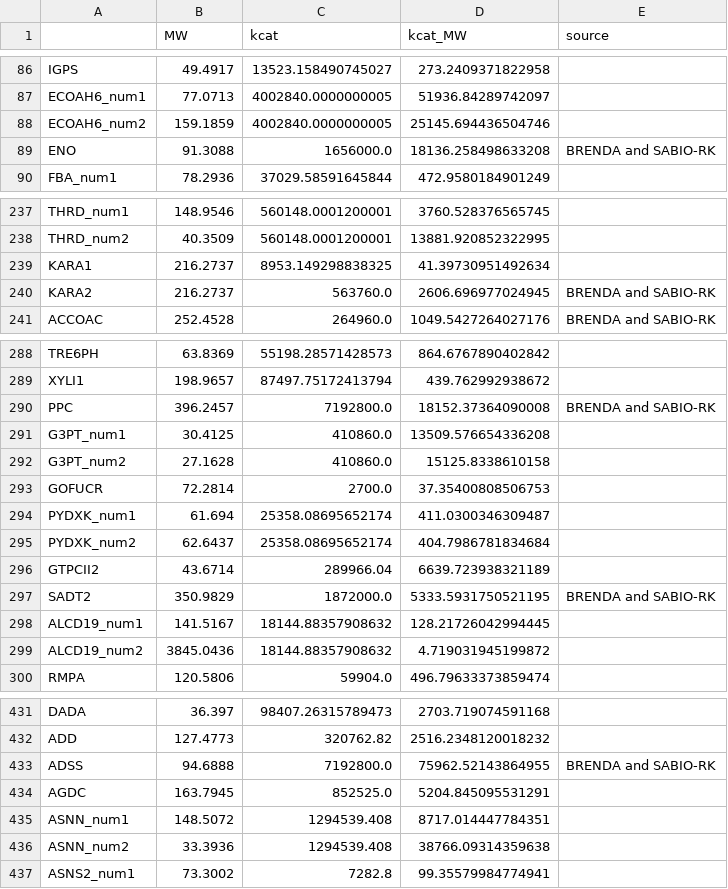
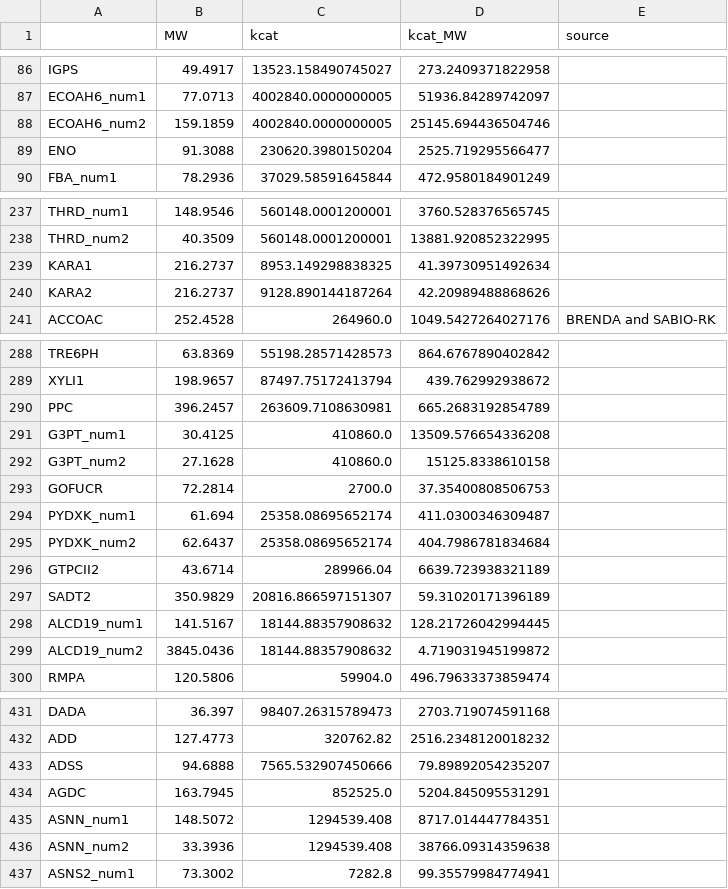
Before and after one commit to maozhitao/ECMpy, a CSV file: analysis/reaction_change_by_c13.csv, drawn as a sheet; only a part is shown, gaps mark what is left out; the diff covers the shown part only.

```diff
--- a/analysis/reaction_change_by_c13.csv
+++ b/analysis/reaction_change_by_c13.csv
@@ -88,3 +88,3 @@ ECOAH6_num1,77.0713,4002840.0000000005,51936.84289742097,
 ECOAH6_num2,159.1859,4002840.0000000005,25145.694436504746,
-ENO,91.3088,1656000.0,18136.258498633208,BRENDA and SABIO-RK
+ENO,91.3088,230620.3980150204,2525.719295566477,
 FBA_num1,78.2936,37029.58591645844,472.9580184901249,
@@ -239,3 +239,3 @@ THRD_num2,40.3509,560148.0001200001,13881.920852322995,
 KARA1,216.2737,8953.149298838325,41.39730951492634,
-KARA2,216.2737,563760.0,2606.696977024945,BRENDA and SABIO-RK
+KARA2,216.2737,9128.890144187264,42.20989488868626,
 ACCOAC,252.4528,264960.0,1049.5427264027176,BRENDA and SABIO-RK
@@ -289,3 +289,3 @@ TRE6PH,63.8369,55198.28571428573,864.6767890402842,
 XYLI1,198.9657,87497.75172413794,439.762992938672,
-PPC,396.2457,7192800.0,18152.37364090008,BRENDA and SABIO-RK
+PPC,396.2457,263609.7108630981,665.2683192854789,
 G3PT_num1,30.4125,410860.0,13509.576654336208,
@@ -296,3 +296,3 @@ PYDXK_num2,62.6437,25358.08695652174,404.7986781834684,
 GTPCII2,43.6714,289966.04,6639.723938321189,
-SADT2,350.9829,1872000.0,5333.5931750521195,BRENDA and SABIO-RK
+SADT2,350.9829,20816.866597151307,59.31020171396189,
 ALCD19_num1,141.5167,18144.88357908632,128.21726042994445,
@@ -432,3 +432,3 @@ DADA,36.397,98407.26315789473,2703.719074591168,
 ADD,127.4773,320762.82,2516.2348120018232,
-ADSS,94.6888,7192800.0,75962.52143864955,BRENDA and SABIO-RK
+ADSS,94.6888,7565.532907450666,79.89892054235207,
 AGDC,163.7945,852525.0,5204.845095531291,
```
Also changed, not shown: 21 edited cells elsewhere in this file, analysis/ECMpy_adj_round3_solution_df_pfba.csv, analysis/ECMpy_autopacmen_adj_manual_solution_df_pfba.csv, 28 other files.
